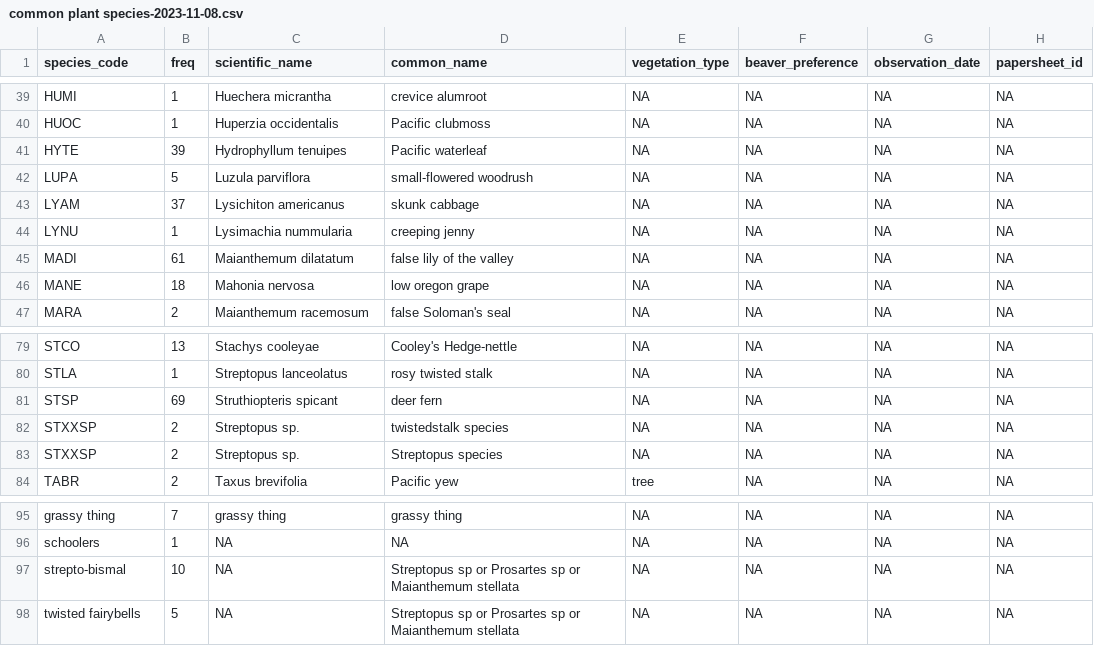
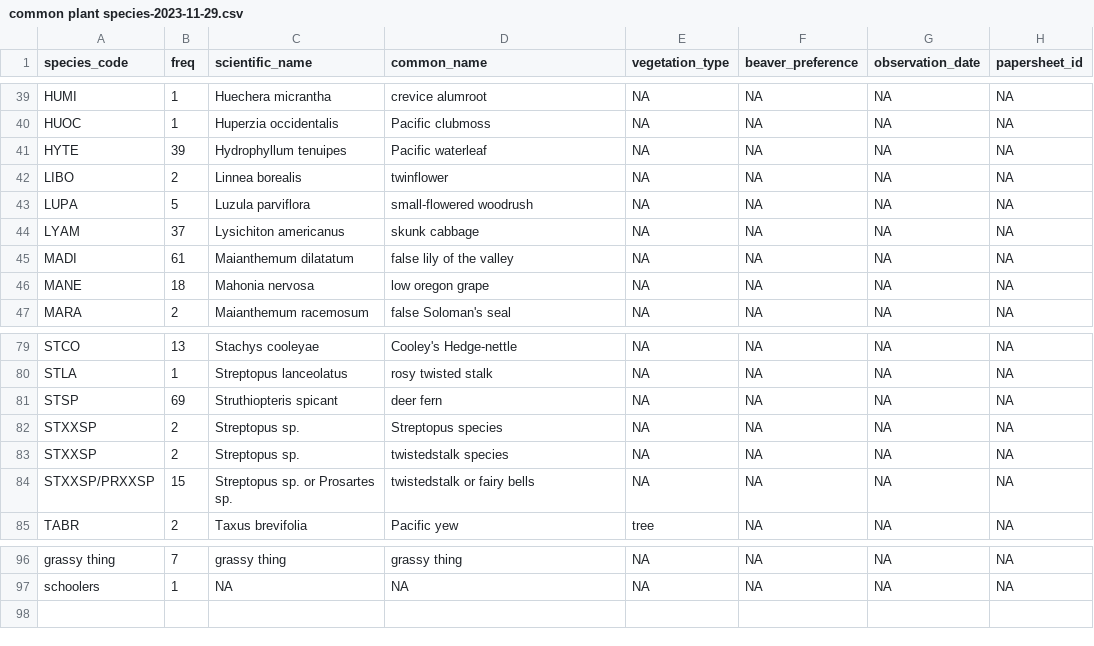
Before and after one commit to KingCounty-Science/UpperGreen_BDA, a CSV file: tables/common plant species-2023-11-29.csv (was tables/common plant species-2023-11-08.csv), drawn as a sheet; only a part is shown, gaps mark what is left out.

Commit message:
summarize frequency of observations.

```diff
--- a/tables/common plant species-2023-11-08.csv
+++ b/tables/common plant species-2023-11-29.csv
@@ -41,5 +41,5 @@ HUOC,1,Huperzia occidentalis,Pacific clubmoss,NA,NA,NA,NA
 HYTE,39,Hydrophyllum tenuipes,Pacific waterleaf,NA,NA,NA,NA
+LIBO,2,Linnea borealis,twinflower,NA,NA,NA,NA
 LUPA,5,Luzula parviflora,small-flowered woodrush,NA,NA,NA,NA
 LYAM,37,Lysichiton americanus,skunk cabbage,NA,NA,NA,NA
-LYNU,1,Lysimachia nummularia,creeping jenny,NA,NA,NA,NA
 MADI,61,Maianthemum dilatatum,false lily of the valley,NA,NA,NA,NA
@@ -81,4 +81,5 @@ STLA,1,Streptopus lanceolatus,rosy twisted stalk,NA,NA,NA,NA
 STSP,69,Struthiopteris spicant,deer fern,NA,NA,NA,NA
+STXXSP,2,Streptopus sp.,Streptopus species,NA,NA,NA,NA
 STXXSP,2,Streptopus sp.,twistedstalk species,NA,NA,NA,NA
-STXXSP,2,Streptopus sp.,Streptopus species,NA,NA,NA,NA
+STXXSP/PRXXSP,15,Streptopus sp. or Prosartes sp.,twistedstalk or fairy bells,NA,NA,NA,NA
 TABR,2,Taxus brevifolia,Pacific yew,tree,NA,NA,NA
@@ -96,3 +97 @@ grassy thing,7,grassy thing,grassy thing,NA,NA,NA,NA
 schoolers,1,NA,NA,NA,NA,NA,NA
-strepto-bismal,10,NA,Streptopus sp or Prosartes sp or Maianthemum stellata,NA,NA,NA,NA
-twisted fairybells,5,NA,Streptopus sp or Prosartes sp or Maianthemum stellata,NA,NA,NA,NA
```
Also changed, not shown: 2 other files.
